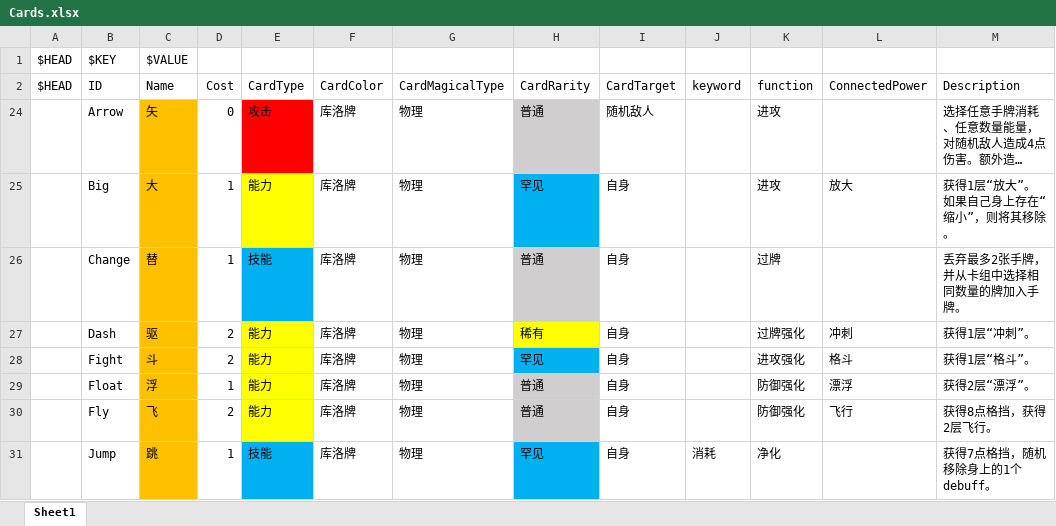
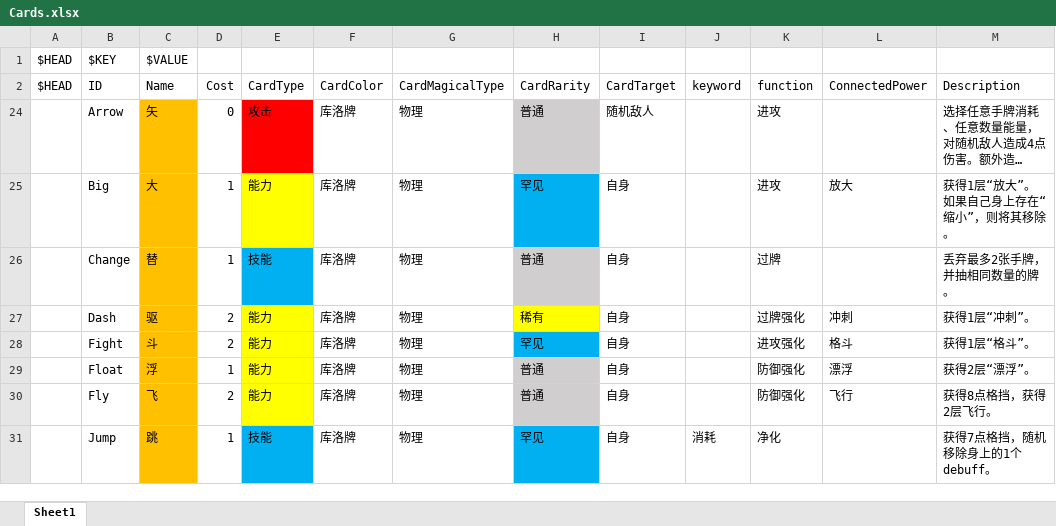
Before and after one commit to tuzishu/KinomotoSakuraMod, an Excel workbook: Excel/Cards.xlsx, sheet Sheet1, drawn as a sheet; only a part is shown; long unchanged cells end in …; values as stored, in another font and other column widths than the file's, no borders; the diff names each change by its address in the sheet, - before the commit and + after, or states it on an @@ line.

```diff
--- a/Excel/Cards.xlsx (sheet Sheet1)
+++ b/Excel/Cards.xlsx (sheet Sheet1)
-M26 (Description): 丢弃最多2张手牌，并从卡组中选择相同数量的牌加入手牌。
+M26 (Description): 丢弃最多2张手牌，并抽相同数量的牌。
```
Also changed, not shown: 5 other files.
